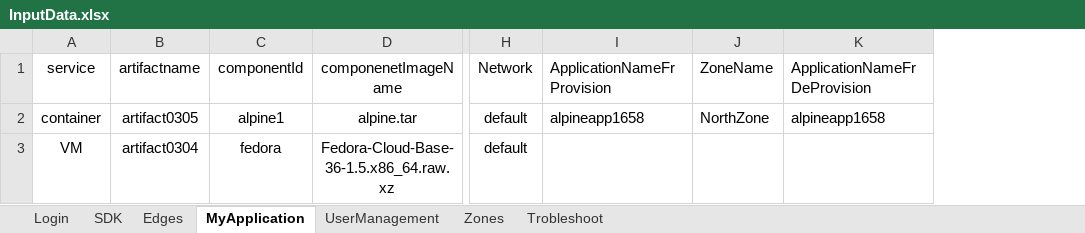
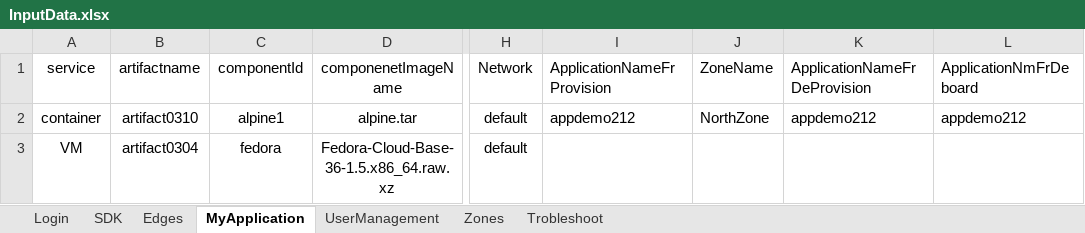
Before and after one commit to AbhiPathrut/newproject, an Excel workbook: input-data/inputFiles/InputData.xlsx, sheet MyApplication, drawn as a sheet; only a part is shown, gaps mark what is left out; values as stored, in another font and other column widths than the file's, no borders; the diff names each change by its address in the sheet, - before the commit and + after, or states it on an @@ line.

Commit message:
Application deboarding code added

```diff
--- a/input-data/inputFiles/InputData.xlsx (sheet MyApplication)
+++ b/input-data/inputFiles/InputData.xlsx (sheet MyApplication)
+column L (ApplicationNmFrDeboard), row 2: appdemo212
-B2 (artifactname): artifact0305
+B2 (artifactname): artifact0310
-I2 (ApplicationNameFrProvision): alpineapp1658
+I2 (ApplicationNameFrProvision): appdemo212
-K2 (ApplicationNameFrDeProvision): alpineapp1658
+K2 (ApplicationNameFrDeProvision): appdemo212
```
Also changed, not shown: sheet Trobleshoot, 20 other files.
